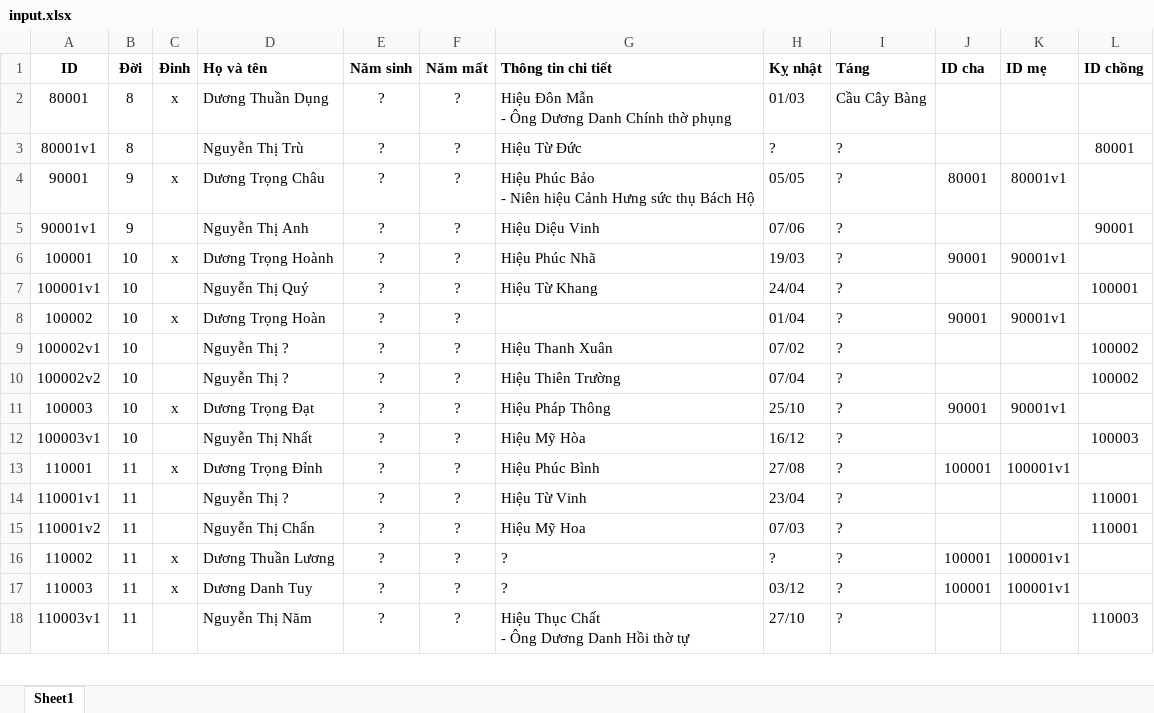
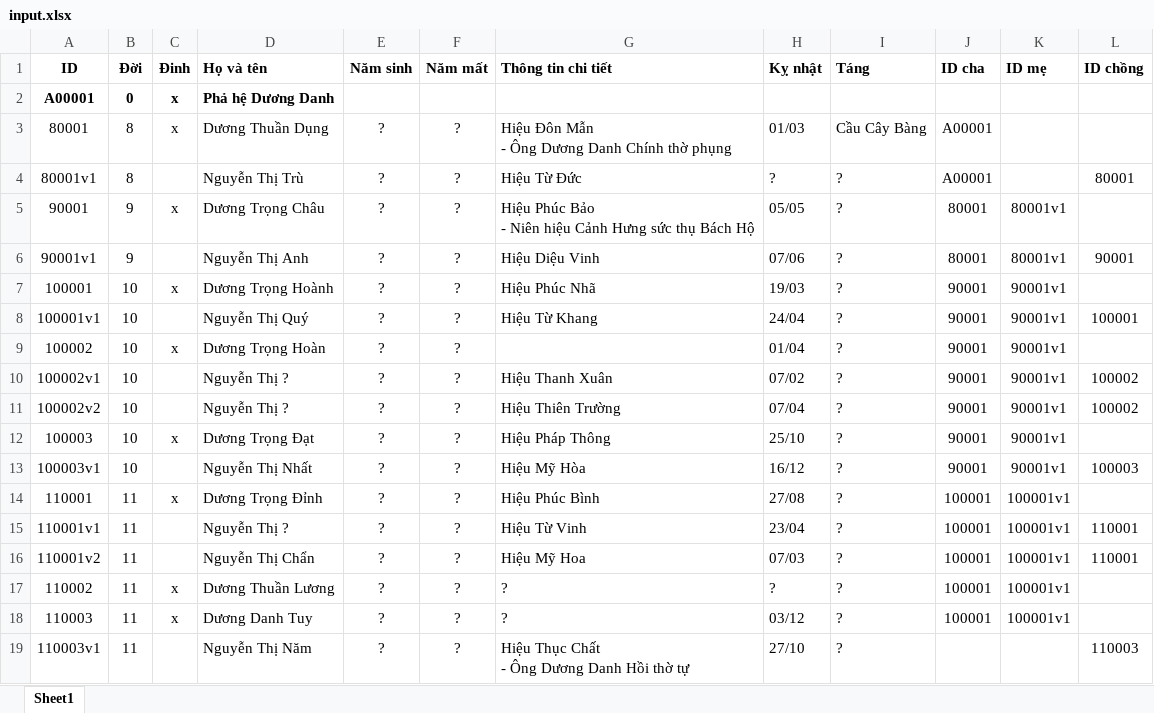
Before and after one commit to duongtoi88/duongtoi88, an Excel workbook: input.xlsx, sheet Sheet1, drawn as a sheet; only a part is shown; values as stored, in another font and other column widths than the file's, no borders; addresses are those after the commit; the diff names each change by its address in the sheet, - before the commit and + after, or states it on an @@ line.

Commit message:
Add files via upload

```diff
--- a/input.xlsx (sheet Sheet1)
+++ b/input.xlsx (sheet Sheet1)
+row 2: A00001 | 0 | x | Phả hệ Dương Danh
-J3:J4 (ID cha): (empty)
+J3:J4 (ID cha): A00001
-J6 (ID cha): (empty)
+J6 (ID cha): 80001
-K6 (ID mẹ): (empty)
+K6 (ID mẹ): 80001v1
-J8 (ID cha): (empty)
+J8 (ID cha): 90001
-K8 (ID mẹ): (empty)
+K8 (ID mẹ): 90001v1
-J10:J11 (ID cha): (empty)
+J10:J11 (ID cha): 90001
-K10:K11 (ID mẹ): (empty)
+K10:K11 (ID mẹ): 90001v1
-J13 (ID cha): (empty)
+J13 (ID cha): 90001
-K13 (ID mẹ): (empty)
+K13 (ID mẹ): 90001v1
-J15:J16 (ID cha): (empty)
+J15:J16 (ID cha): 100001
-K15:K16 (ID mẹ): (empty)
+K15:K16 (ID mẹ): 100001v1
```
